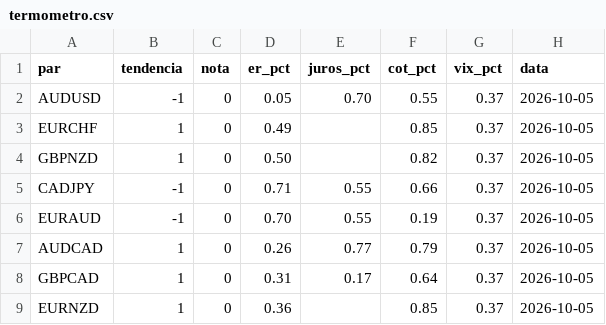
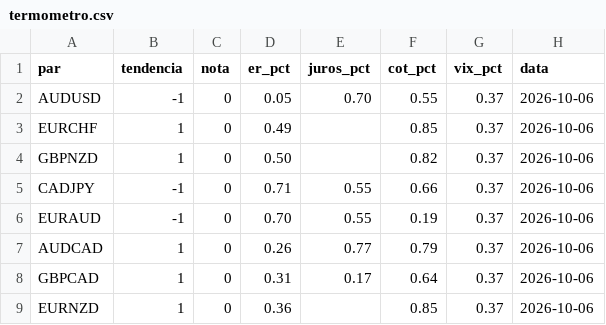
Before and after one commit to viniciussantoscoelhopro-art/termometro, a CSV file: termometro.csv, drawn as a sheet.

Commit message:
termometro 2026-10-06

```diff
--- a/termometro.csv
+++ b/termometro.csv
@@ -1,9 +1,9 @@
 par;tendencia;nota;er_pct;juros_pct;cot_pct;vix_pct;data
-AUDUSD;-1;0;0.05;0.70;0.55;0.37;2026-10-05
-EURCHF;1;0;0.49;;0.85;0.37;2026-10-05
-GBPNZD;1;0;0.50;;0.82;0.37;2026-10-05
-CADJPY;-1;0;0.71;0.55;0.66;0.37;2026-10-05
-EURAUD;-1;0;0.70;0.55;0.19;0.37;2026-10-05
-AUDCAD;1;0;0.26;0.77;0.79;0.37;2026-10-05
-GBPCAD;1;0;0.31;0.17;0.64;0.37;2026-10-05
-EURNZD;1;0;0.36;;0.85;0.37;2026-10-05
+AUDUSD;-1;0;0.05;0.70;0.55;0.37;2026-10-06
+EURCHF;1;0;0.49;;0.85;0.37;2026-10-06
+GBPNZD;1;0;0.50;;0.82;0.37;2026-10-06
+CADJPY;-1;0;0.71;0.55;0.66;0.37;2026-10-06
+EURAUD;-1;0;0.70;0.55;0.19;0.37;2026-10-06
+AUDCAD;1;0;0.26;0.77;0.79;0.37;2026-10-06
+GBPCAD;1;0;0.31;0.17;0.64;0.37;2026-10-06
+EURNZD;1;0;0.36;;0.85;0.37;2026-10-06
```
Also changed, not shown: 1 other file.
